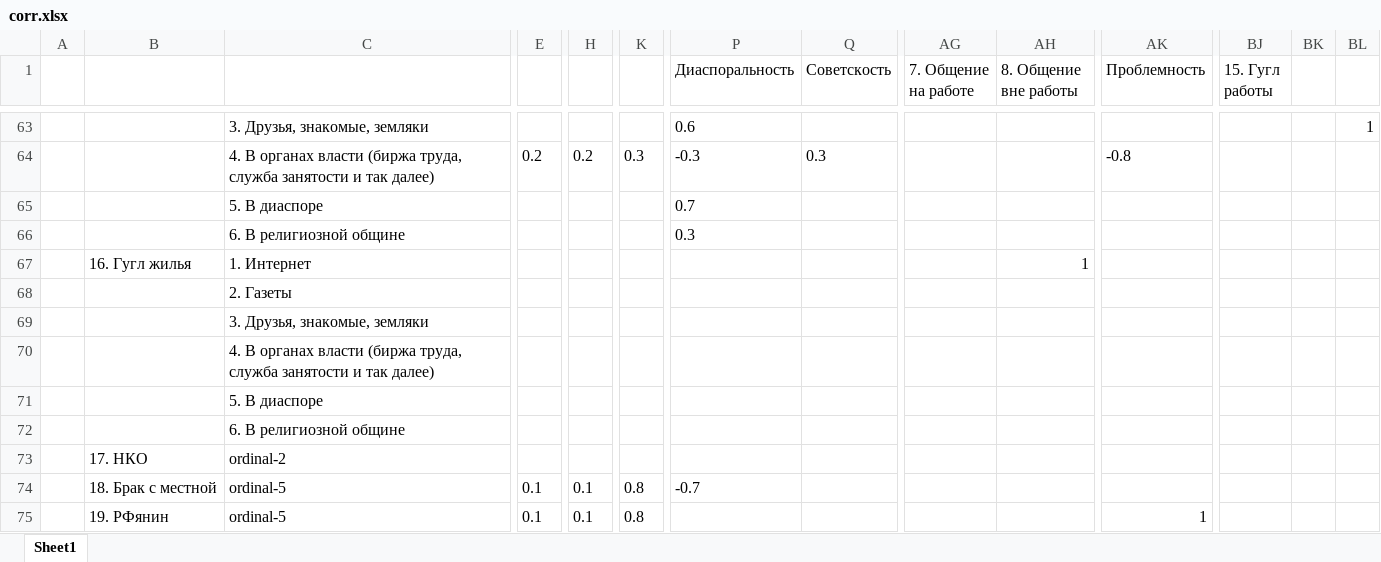
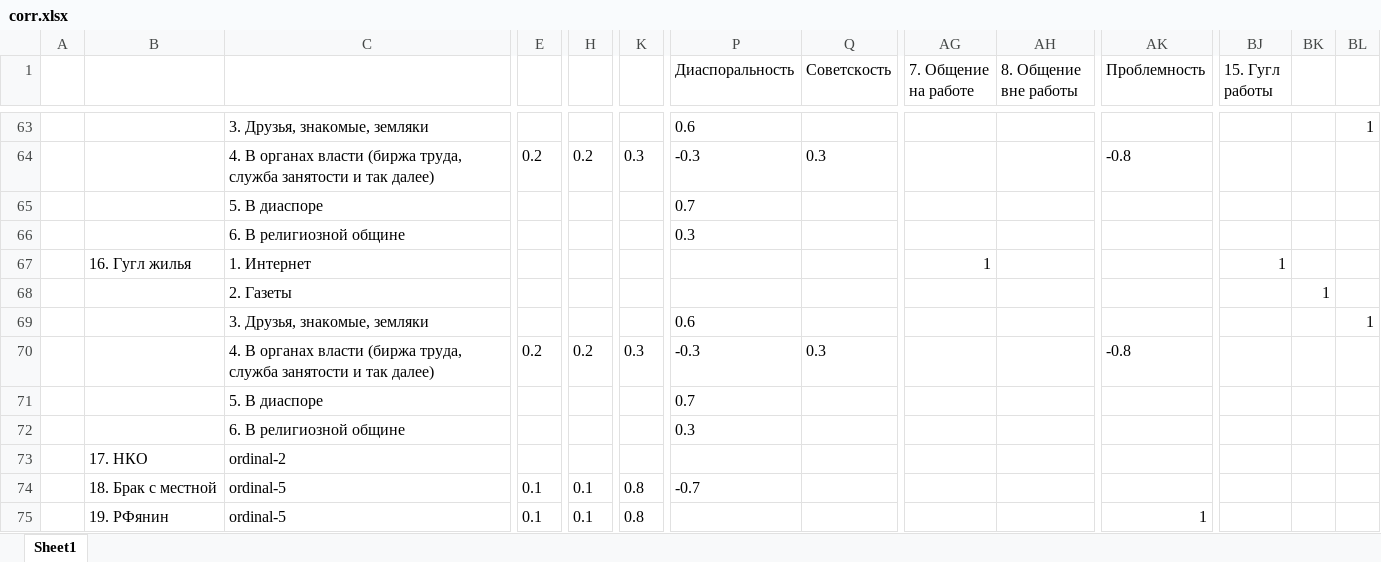
Before and after one commit to isbur/dissertation, an Excel workbook: corr.xlsx, sheet Sheet1, drawn as a sheet; only a part is shown, gaps mark what is left out; values as stored, in another font and other column widths than the file's, no borders; removed rows and columns are numbered as before the commit, all else as after; rows hold the shown columns only; the diff names each change by its address in the sheet, - before the commit and + after, or states it on an @@ line.

Commit message:
Update corr.xlsx

```diff
--- a/corr.xlsx (sheet Sheet1)
+++ b/corr.xlsx (sheet Sheet1)
-row 67:  | 16. Гугл жилья | 1. Интернет |  |  |  |  |  |  | 1
-row 68:  |  | 2. Газеты
-row 69:  |  | 3. Друзья, знакомые, земляки
-row 70:  |  | 4. В органах власти (биржа труда, служба занятости и так далее)
-row 71:  |  | 5. В диаспоре
-row 72:  |  | 6. В религиозной общине
+row 67:  | 16. Гугл жилья | 1. Интернет |  |  |  |  |  | 1 |  |  | 1
+row 68:  |  | 2. Газеты |  |  |  |  |  |  |  |  |  | 1
+row 69:  |  | 3. Друзья, знакомые, земляки |  |  |  | 0.6 |  |  |  |  |  |  | 1
+row 70:  |  | 4. В органах власти (биржа труда, служба занятости и так далее) | 0.2 | 0.2 | 0.3 | -0.3 | 0.3 |  |  | -0.8
+row 71:  |  | 5. В диаспоре |  |  |  | 0.7
+row 72:  |  | 6. В религиозной общине |  |  |  | 0.3
```
